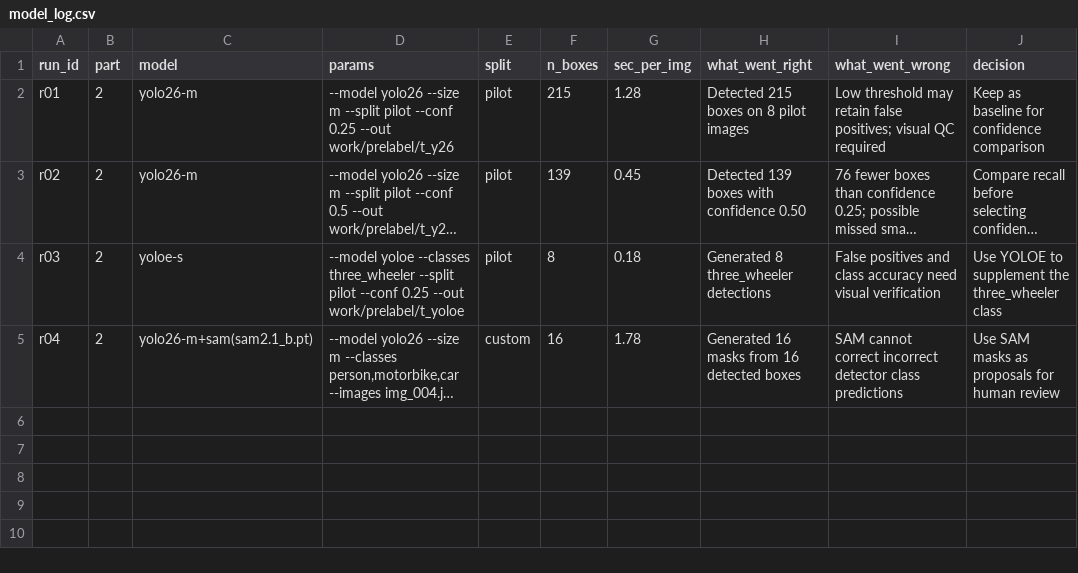
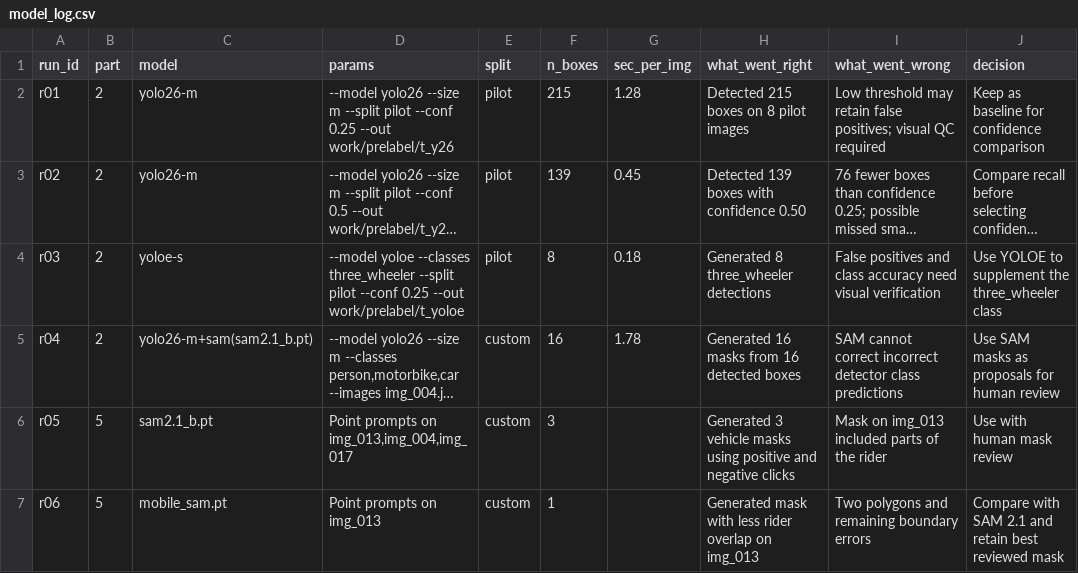
Before and after one commit to harutoryuoma/K5-L2A-DAY08-2A202603169-NguyenMinhHieu-AIPrelabel, a CSV file: submission/model_log.csv, drawn as a sheet; long unchanged cells end in …; the diff names each change by its address in the sheet, - before the commit and + after, or states it on an @@ line.

```diff
--- a/submission/model_log.csv
+++ b/submission/model_log.csv
+row 6: r05 | 5 | sam2.1_b.pt | Point prompts on img_013,img_004,img_017 | custom | 3 |  | Generated 3 vehicle masks using positive and negative clicks | Mask on img_013 included parts of the rider | Use with human mask review
+row 7: r06 | 5 | mobile_sam.pt | Point prompts on img_013 | custom | 1 |  | Generated mask with less rider overlap on img_013 | Two polygons and remaining boundary errors | Compare with SAM 2.1 and retain best reviewed mask
```
Also changed, not shown: 21 other files.
